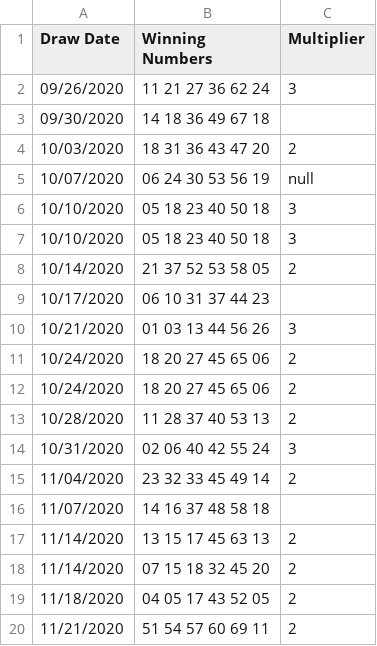
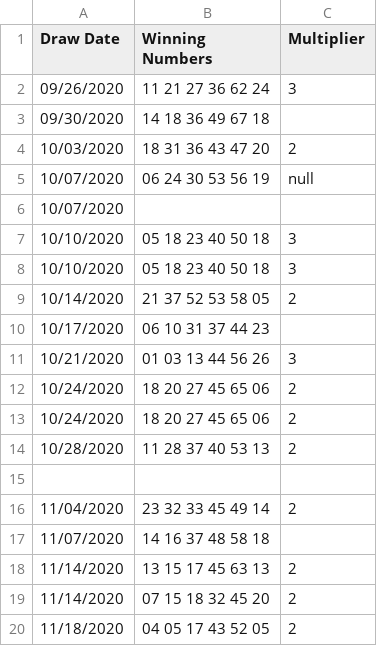
Before and after one commit to Educative-Content/Transferring-Data-with-ETL, a CSV file: raw_data/raw_data.csv, drawn as a sheet; only a part is shown; the shorter side is filled out with more unchanged rows.

Commit message:
Update raw_data.csv

```diff
--- a/raw_data/raw_data.csv
+++ b/raw_data/raw_data.csv
@@ -5,2 +5,3 @@ Draw Date,Winning Numbers,Multiplier
 10/07/2020,06 24 30 53 56 19,null
+10/07/2020
 10/10/2020,05 18 23 40 50 18,3
@@ -13,3 +14,3 @@ Draw Date,Winning Numbers,Multiplier
 10/28/2020,11 28 37 40 53 13,2
-10/31/2020,02 06 40 42 55 24,3
+
 11/04/2020,23 32 33 45 49 14,2
```
